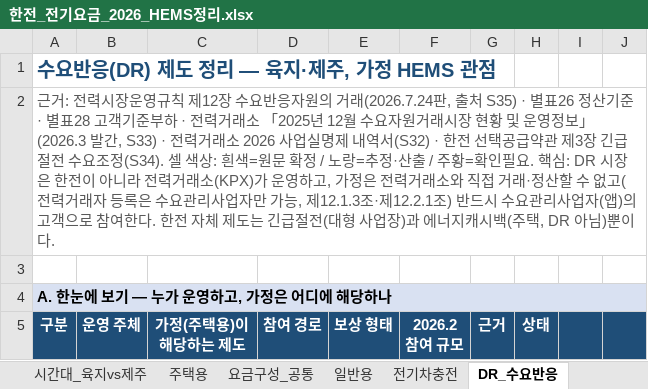
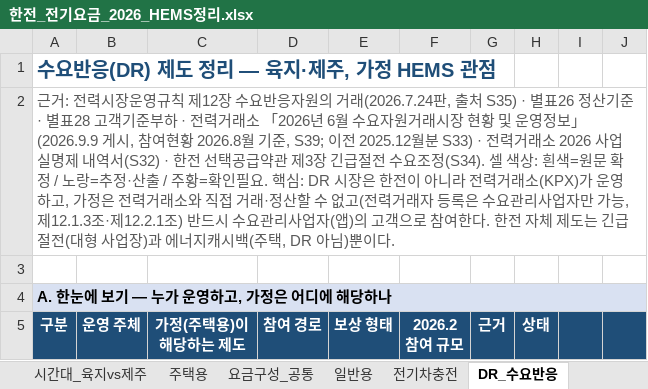
Before and after one commit to heechaneom/hems-tariff, an Excel workbook: data/한전_전기요금_2026_HEMS정리.xlsx, sheet DR_수요반응, drawn as a sheet; only a part is shown; values as stored, in another font and other column widths than the file's, no borders; the diff covers the shown part only; the diff names each change by its address in the sheet, - before the commit and + after, or states it on an @@ line.

```diff
--- a/data/한전_전기요금_2026_HEMS정리.xlsx (sheet DR_수요반응)
+++ b/data/한전_전기요금_2026_HEMS정리.xlsx (sheet DR_수요반응)
-A2 (구분): …래소 「2025년 12월 수요자원거래시장 현황 및 운영정보」(2026.3 발간, S33) · 전력…
+A2 (구분): …래소 「2026년 6월 수요자원거래시장 현황 및 운영정보」(2026.9.9 게시, 참여현황 2026.8월 기준, S39; 이전 2025.12월분 S33) · 전력…
```
Also changed, not shown: 22 added rows, 2 removed rows and 36 edited cells elsewhere in this sheet, sheet 변경이력, sheet 출처, sheet 의사결정요약, 7 other files.
